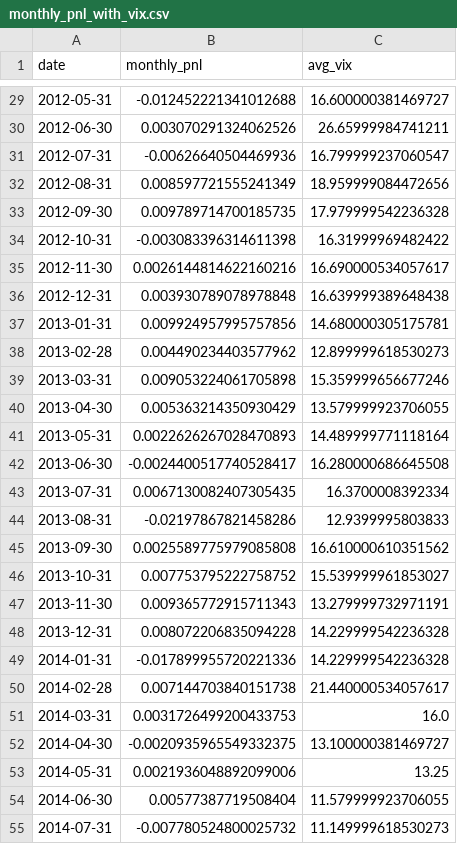
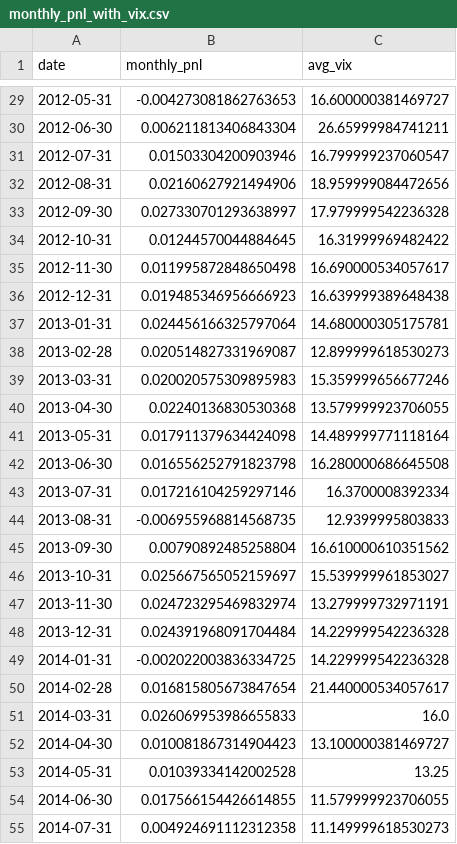
Before and after one commit to marcinzieba4-bot/SellVol_SingleEQ, a CSV file: monthly_pnl_with_vix.csv, drawn as a sheet; only a part is shown, gaps mark what is left out; the diff covers the shown part only.

```diff
--- a/monthly_pnl_with_vix.csv
+++ b/monthly_pnl_with_vix.csv
@@ -29,27 +29,27 @@ date,monthly_pnl,avg_vix
-2012-05-31,-0.012452221341012688,16.600000381469727
-2012-06-30,0.003070291324062526,26.65999984741211
-2012-07-31,-0.00626640504469936,16.799999237060547
-2012-08-31,0.008597721555241349,18.959999084472656
-2012-09-30,0.009789714700185735,17.979999542236328
-2012-10-31,-0.003083396314611398,16.31999969482422
-2012-11-30,0.0026144814622160216,16.690000534057617
-2012-12-31,0.003930789078978848,16.639999389648438
-2013-01-31,0.009924957995757856,14.680000305175781
-2013-02-28,0.004490234403577962,12.899999618530273
-2013-03-31,0.009053224061705898,15.359999656677246
-2013-04-30,0.005363214350930429,13.579999923706055
-2013-05-31,0.0022626267028470893,14.489999771118164
-2013-06-30,-0.0024400517740528417,16.280000686645508
-2013-07-31,0.0067130082407305435,16.3700008392334
-2013-08-31,-0.02197867821458286,12.9399995803833
-2013-09-30,0.0025589775979085808,16.610000610351562
-2013-10-31,0.007753795222758752,15.539999961853027
-2013-11-30,0.009365772915711343,13.279999732971191
-2013-12-31,0.008072206835094228,14.229999542236328
-2014-01-31,-0.017899955720221336,14.229999542236328
-2014-02-28,0.007144703840151738,21.440000534057617
-2014-03-31,0.0031726499200433753,16.0
-2014-04-30,-0.0020935965549332375,13.100000381469727
-2014-05-31,0.0021936048892099006,13.25
-2014-06-30,0.00577387719508404,11.579999923706055
-2014-07-31,-0.007780524800025732,11.149999618530273
+2012-05-31,-0.004273081862763653,16.600000381469727
+2012-06-30,0.006211813406843304,26.65999984741211
+2012-07-31,0.01503304200903946,16.799999237060547
+2012-08-31,0.02160627921494906,18.959999084472656
+2012-09-30,0.027330701293638997,17.979999542236328
+2012-10-31,0.01244570044884645,16.31999969482422
+2012-11-30,0.011995872848650498,16.690000534057617
+2012-12-31,0.019485346956666923,16.639999389648438
+2013-01-31,0.024456166325797064,14.680000305175781
+2013-02-28,0.020514827331969087,12.899999618530273
+2013-03-31,0.020020575309895983,15.359999656677246
+2013-04-30,0.02240136830530368,13.579999923706055
+2013-05-31,0.017911379634424098,14.489999771118164
+2013-06-30,0.016556252791823798,16.280000686645508
+2013-07-31,0.017216104259297146,16.3700008392334
+2013-08-31,-0.006955968814568735,12.9399995803833
+2013-09-30,0.00790892485258804,16.610000610351562
+2013-10-31,0.025667565052159697,15.539999961853027
+2013-11-30,0.024723295469832974,13.279999732971191
+2013-12-31,0.024391968091704484,14.229999542236328
+2014-01-31,-0.002022003836334725,14.229999542236328
+2014-02-28,0.016815805673847654,21.440000534057617
+2014-03-31,0.026069953986655833,16.0
+2014-04-30,0.010081867314904423,13.100000381469727
+2014-05-31,0.01039334142002528,13.25
+2014-06-30,0.017566154426614855,11.579999923706055
+2014-07-31,0.004924691112312358,11.149999618530273
```
Also changed, not shown: 152 edited cells elsewhere in this file, equity_curve.csv, 1 other file.
